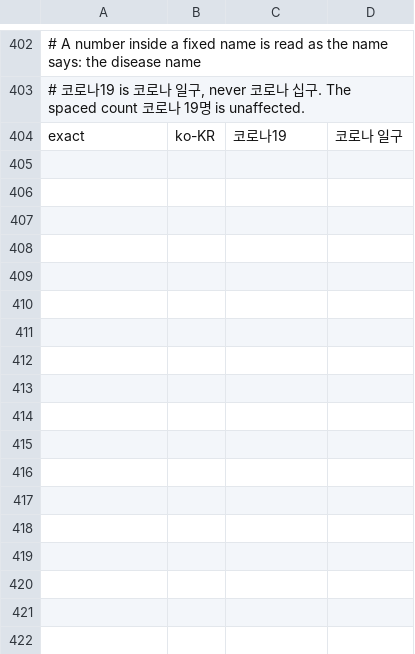
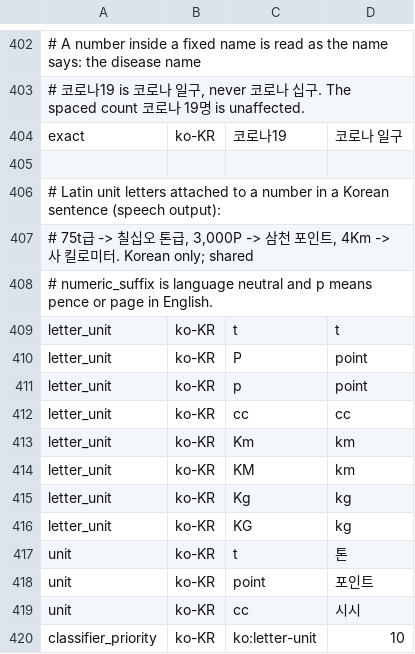
Before and after one commit to hunydev/tts-text-frontend, a TSV file: resources/languages/ko-KR/rules/numeric.tsv, drawn as a sheet; only a part is shown, gaps mark what is left out; the diff names each change by its address in the sheet, - before the commit and + after, or states it on an @@ line.

```diff
--- a/resources/languages/ko-KR/rules/numeric.tsv
+++ b/resources/languages/ko-KR/rules/numeric.tsv
+row 405: (empty)
+row 406: # Latin unit letters attached to a number in a Korean sentence (speech output):
+row 407: # 75t급 -> 칠십오 톤급, 3,000P -> 삼천 포인트, 4Km -> 사 킬로미터. Korean only; shared
+row 408: # numeric_suffix is language neutral and p means pence or page in English.
+row 409: letter_unit | ko-KR | t | t
+row 410: letter_unit | ko-KR | P | point
+row 411: letter_unit | ko-KR | p | point
+row 412: letter_unit | ko-KR | cc | cc
+row 413: letter_unit | ko-KR | Km | km
+row 414: letter_unit | ko-KR | KM | km
+row 415: letter_unit | ko-KR | Kg | kg
+row 416: letter_unit | ko-KR | KG | kg
+row 417: unit | ko-KR | t | 톤
+row 418: unit | ko-KR | point | 포인트
+row 419: unit | ko-KR | cc | 시시
+row 420: classifier_priority | ko-KR | ko:letter-unit | 10
```
Also changed, not shown: 9 other files.
